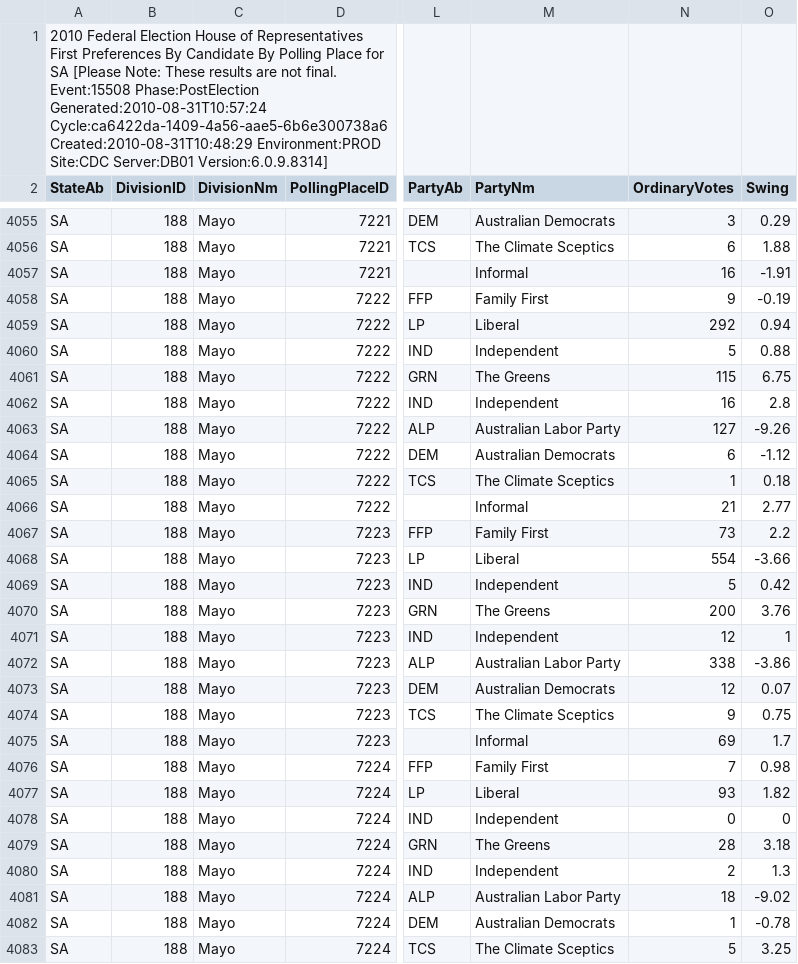
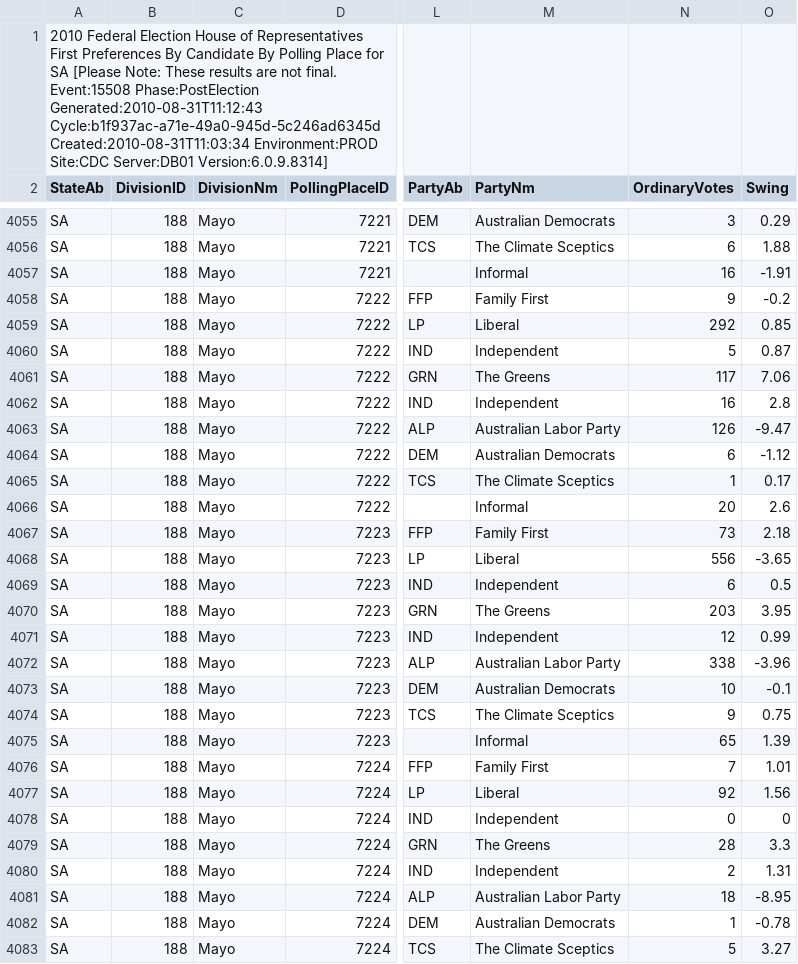
Before and after one commit to d1b/AustralianFederalElection2010CSV, a CSV file: HouseStateFirstPrefsByPollingPlaceDownload-15508-SA.csv, drawn as a sheet; only a part is shown, gaps mark what is left out; the diff covers the shown part only; the diff names each change by its address in the sheet, - before the commit and + after, or states it on an @@ line.

```diff
--- a/HouseStateFirstPrefsByPollingPlaceDownload-15508-SA.csv
+++ b/HouseStateFirstPrefsByPollingPlaceDownload-15508-SA.csv
-A1 (StateAb): …Event:15508 Phase:PostElection Generated:2010-08-31T10:57:24 Cycle:ca6422da-1409-4a56-aae5-6b6e300738a6 Created:2010-08-31T10:48:29 Environment:PROD Site:CDC…
+A1 (StateAb): …Event:15508 Phase:PostElection Generated:2010-08-31T11:12:43 Cycle:b1f937ac-a71e-49a0-945d-5c246ad6345d Created:2010-08-31T11:03:34 Environment:PROD Site:CDC…
-O4058 (Swing): -0.19
+O4058 (Swing): -0.2
-O4059 (Swing): 0.94
+O4059 (Swing): 0.85
-O4060 (Swing): 0.88
+O4060 (Swing): 0.87
-N4061 (OrdinaryVotes): 115
+N4061 (OrdinaryVotes): 117
-O4061 (Swing): 6.75
+O4061 (Swing): 7.06
-N4063 (OrdinaryVotes): 127
+N4063 (OrdinaryVotes): 126
-O4063 (Swing): -9.26
+O4063 (Swing): -9.47
-O4065 (Swing): 0.18
+O4065 (Swing): 0.17
-N4066 (OrdinaryVotes): 21
+N4066 (OrdinaryVotes): 20
-O4066 (Swing): 2.77
+O4066 (Swing): 2.6
-O4067 (Swing): 2.2
+O4067 (Swing): 2.18
-N4068 (OrdinaryVotes): 554
+N4068 (OrdinaryVotes): 556
-O4068 (Swing): -3.66
+O4068 (Swing): -3.65
-N4069 (OrdinaryVotes): 5
+N4069 (OrdinaryVotes): 6
-O4069 (Swing): 0.42
+O4069 (Swing): 0.5
-N4070 (OrdinaryVotes): 200
+N4070 (OrdinaryVotes): 203
-O4070 (Swing): 3.76
+O4070 (Swing): 3.95
-O4071 (Swing): 1
+O4071 (Swing): 0.99
-O4072 (Swing): -3.86
+O4072 (Swing): -3.96
-N4073 (OrdinaryVotes): 12
+N4073 (OrdinaryVotes): 10
-O4073 (Swing): 0.07
+O4073 (Swing): -0.1
-N4075 (OrdinaryVotes): 69
+N4075 (OrdinaryVotes): 65
-O4075 (Swing): 1.7
+O4075 (Swing): 1.39
-O4076 (Swing): 0.98
+O4076 (Swing): 1.01
-N4077 (OrdinaryVotes): 93
+N4077 (OrdinaryVotes): 92
-O4077 (Swing): 1.82
+O4077 (Swing): 1.56
-O4079 (Swing): 3.18
+O4079 (Swing): 3.3
-O4080 (Swing): 1.3
+O4080 (Swing): 1.31
-O4081 (Swing): -9.02
+O4081 (Swing): -8.95
-O4083 (Swing): 3.25
+O4083 (Swing): 3.27
```
Also changed, not shown: 32 edited cells elsewhere in this file, HouseCandidatesDownload-15508.csv, HouseFirstPrefsByCandidateByVoteTypeDownload-15508.csv, 21 other files.
